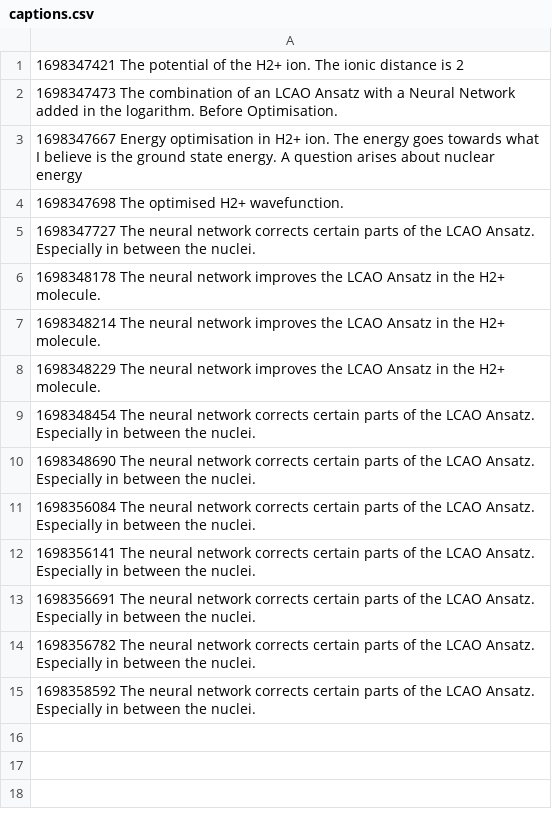
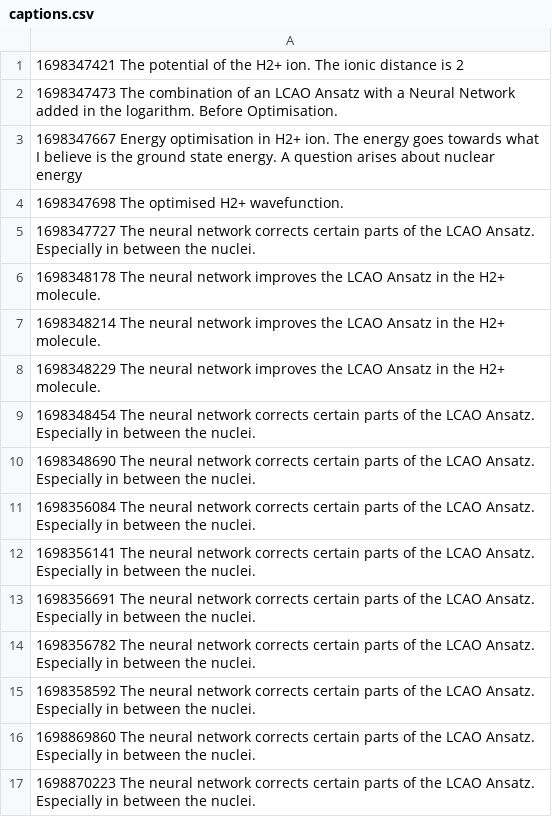
Before and after one commit to evanwonisch/NeuralQuantumStates, a CSV file: plots/captions.csv, drawn as a sheet.

```diff
--- a/plots/captions.csv
+++ b/plots/captions.csv
@@ -15 +15,3 @@
 1698358592   The neural network corrects certain parts of the LCAO Ansatz. Especially in between the nuclei.
+1698869860   The neural network corrects certain parts of the LCAO Ansatz. Especially in between the nuclei.
+1698870223   The neural network corrects certain parts of the LCAO Ansatz. Especially in between the nuclei.
```
Also changed, not shown: 2 other files.
